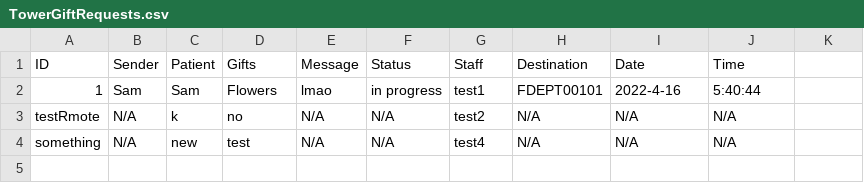
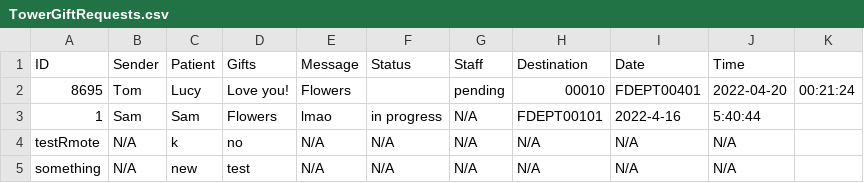
Before and after one commit to CS3733-D22-Team-U/CS3733-D22-Team-U-Final-Iteration, a CSV file: csvTables/TowerGiftRequests.csv, drawn as a sheet.

Commit message:
Gift and Floral page with working table

```diff
--- a/csvTables/TowerGiftRequests.csv
+++ b/csvTables/TowerGiftRequests.csv
@@ -1,4 +1,5 @@
 ID,Sender,Patient,Gifts,Message,Status,Staff,Destination,Date,Time
-1,Sam,Sam,Flowers,lmao,in progress,test1,FDEPT00101,2022-4-16,5:40:44
-testRmote,N/A,k,no,N/A,N/A,test2,N/A,N/A,N/A
-something,N/A,new,test,N/A,N/A,test4,N/A,N/A,N/A
+8695,Tom,Lucy,Love you!,Flowers, ,pending,00010,FDEPT00401,2022-04-20,00:21:24
+1,Sam,Sam,Flowers,lmao,in progress,N/A,FDEPT00101,2022-4-16,5:40:44
+testRmote,N/A,k,no,N/A,N/A,N/A,N/A,N/A,N/A
+something,N/A,new,test,N/A,N/A,N/A,N/A,N/A,N/A
```
Also changed, not shown: 3 other files.
